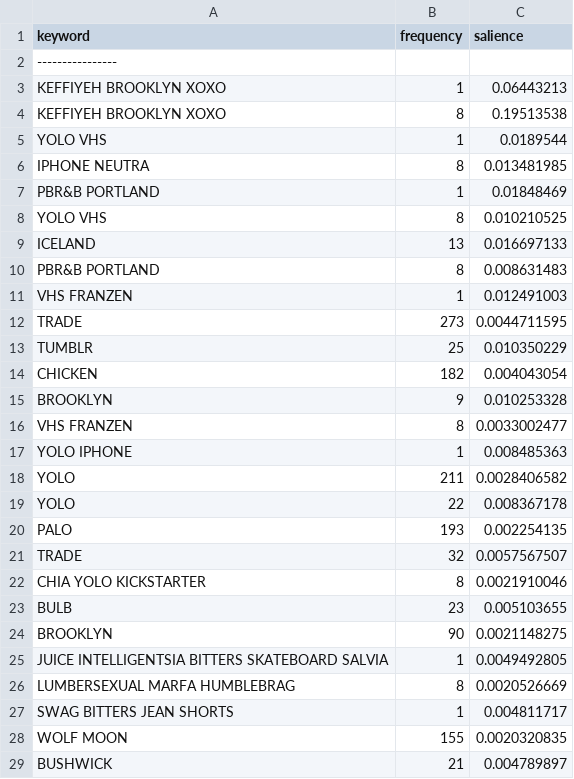
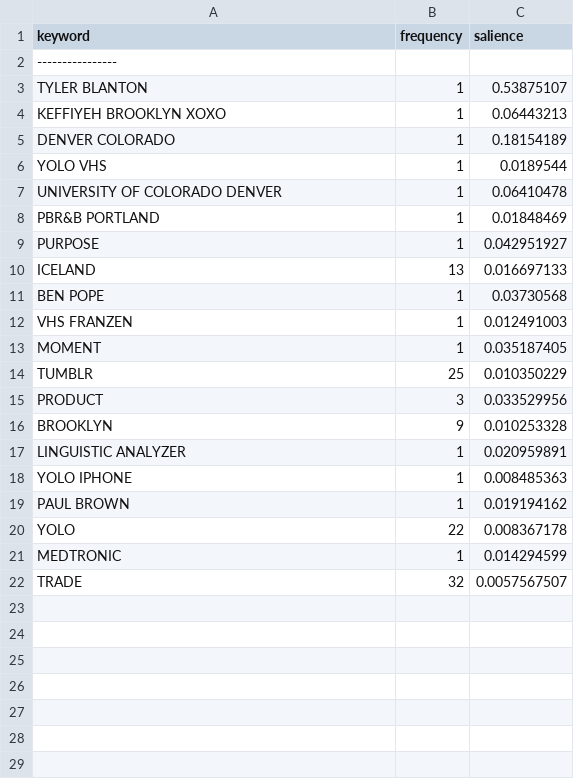
Before and after one commit to brownp01/LingusiticAnalyzer, a CSV file: Documents/csvkeywords.csv, drawn as a sheet; only a part is shown; removed rows and columns are numbered as before the commit, all else as after; the diff covers the shown part only; the diff names each change by its address in the sheet, - before the commit and + after, or states it on an @@ line.

```diff
--- a/Documents/csvkeywords.csv
+++ b/Documents/csvkeywords.csv
+row 3: TYLER BLANTON | 1 | 0.53875107
-row 4: KEFFIYEH BROOKLYN XOXO | 8 | 0.19513538
+row 5: DENVER COLORADO | 1 | 0.18154189
-row 6: IPHONE NEUTRA | 8 | 0.013481985
+row 7: UNIVERSITY OF COLORADO DENVER | 1 | 0.06410478
-row 8: YOLO VHS | 8 | 0.010210525
+row 9: PURPOSE | 1 | 0.042951927
-row 10: PBR&B PORTLAND | 8 | 0.008631483
+row 11: BEN POPE | 1 | 0.03730568
-row 12: TRADE | 273 | 0.0044711595
+row 13: MOMENT | 1 | 0.035187405
-row 14: CHICKEN | 182 | 0.004043054
+row 15: PRODUCT | 3 | 0.033529956
-row 16: VHS FRANZEN | 8 | 0.0033002477
+row 17: LINGUISTIC ANALYZER | 1 | 0.020959891
-row 18: YOLO | 211 | 0.0028406582
+row 19: PAUL BROWN | 1 | 0.019194162
-row 20: PALO | 193 | 0.002254135
+row 21: MEDTRONIC | 1 | 0.014294599
-row 22: CHIA YOLO KICKSTARTER | 8 | 0.0021910046
-row 23: BULB | 23 | 0.005103655
-row 24: BROOKLYN | 90 | 0.0021148275
-row 25: JUICE INTELLIGENTSIA BITTERS SKATEBOARD SALVIA | 1 | 0.0049492805
-row 26: LUMBERSEXUAL MARFA HUMBLEBRAG | 8 | 0.0020526669
-row 27: SWAG BITTERS JEAN SHORTS | 1 | 0.004811717
-row 28: WOLF MOON | 155 | 0.0020320835
-row 29: BUSHWICK | 21 | 0.004789897
```
Also changed, not shown: 3 removed rows elsewhere in this file, 20 other files.
